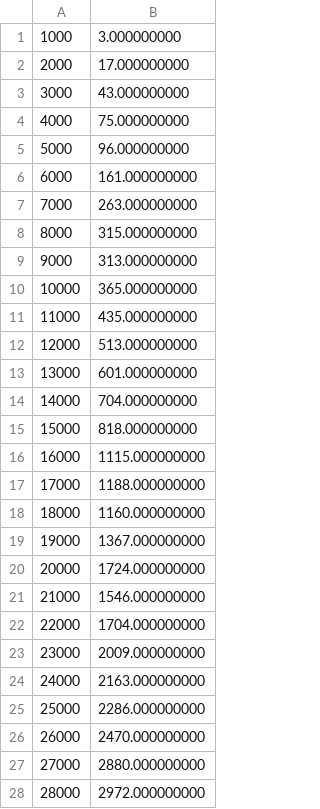
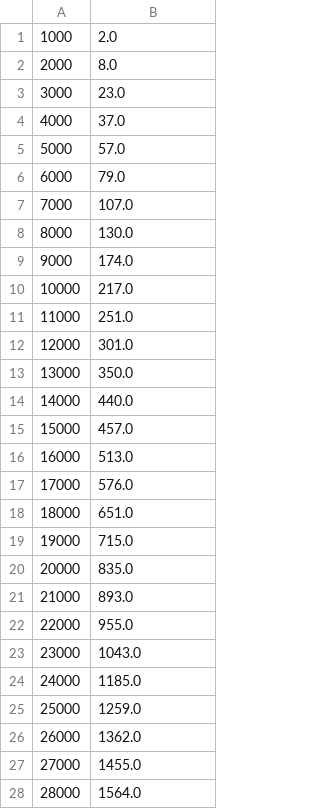
Before and after one commit to CzarDante/UniversityCodes, a CSV file: estrutura de dados/exercicio_9/tempos_selection.csv, drawn as a sheet; only a part is shown; the diff covers the shown part only.

```diff
--- a/estrutura de dados/exercicio_9/tempos_selection.csv
+++ b/estrutura de dados/exercicio_9/tempos_selection.csv
@@ -1,28 +1,28 @@
-1000;3.000000000
-2000;17.000000000
-3000;43.000000000
-4000;75.000000000
-5000;96.000000000
-6000;161.000000000
-7000;263.000000000
-8000;315.000000000
-9000;313.000000000
-10000;365.000000000
-11000;435.000000000
-12000;513.000000000
-13000;601.000000000
-14000;704.000000000
-15000;818.000000000
-16000;1115.000000000
-17000;1188.000000000
-18000;1160.000000000
-19000;1367.000000000
-20000;1724.000000000
-21000;1546.000000000
-22000;1704.000000000
-23000;2009.000000000
-24000;2163.000000000
-25000;2286.000000000
-26000;2470.000000000
-27000;2880.000000000
-28000;2972.000000000
+1000;2.0
+2000;8.0
+3000;23.0
+4000;37.0
+5000;57.0
+6000;79.0
+7000;107.0
+8000;130.0
+9000;174.0
+10000;217.0
+11000;251.0
+12000;301.0
+13000;350.0
+14000;440.0
+15000;457.0
+16000;513.0
+17000;576.0
+18000;651.0
+19000;715.0
+20000;835.0
+21000;893.0
+22000;955.0
+23000;1043.0
+24000;1185.0
+25000;1259.0
+26000;1362.0
+27000;1455.0
+28000;1564.0
```
Also changed, not shown: 22 edited cells elsewhere in this file, estrutura de dados/exercicio_9/tempos_insertion.csv, 4 other files.
